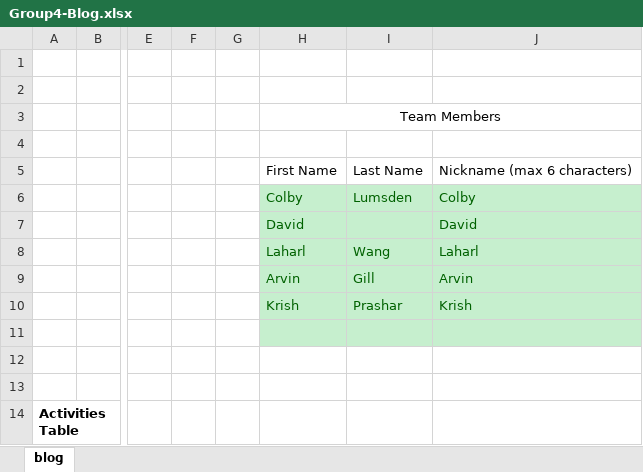
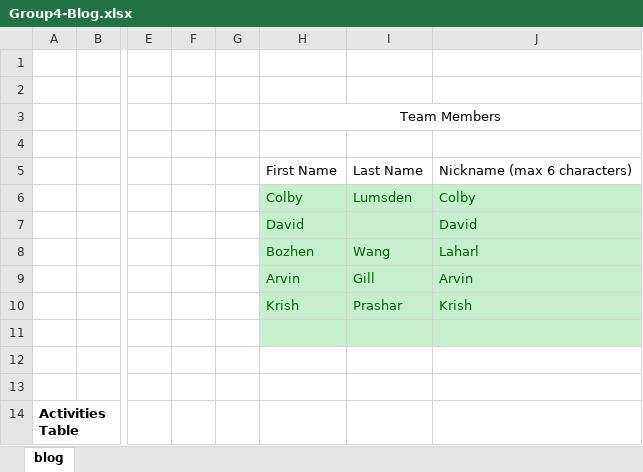
Before and after one commit to krish-prashar/CP317B-Project-Group-4, an Excel workbook: submission/Group4-Blog.xlsx, sheet blog, drawn as a sheet; only a part is shown, gaps mark what is left out; values as stored, in another font and other column widths than the file's, no borders; the diff covers the shown part only; the diff names each change by its address in the sheet, - before the commit and + after, or states it on an @@ line.

```diff
--- a/submission/Group4-Blog.xlsx (sheet blog)
+++ b/submission/Group4-Blog.xlsx (sheet blog)
-H8: Laharl
+H8: Bozhen
```
Also changed, not shown: 7 added rows, 7 removed rows and 38 edited cells elsewhere in this sheet, formulas that keep their value, submission/Group4_Product_Backlog.xlsx, 1 other file.
